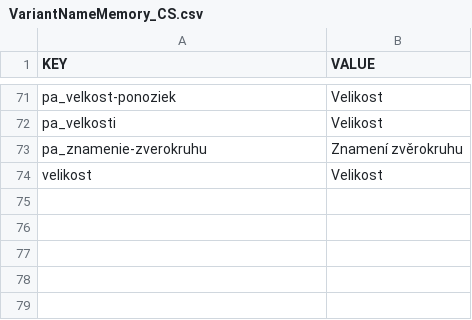
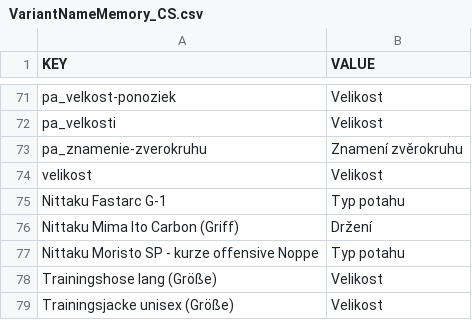
Before and after one commit to DannyJPN/PingPongEshopScraping, a CSV file: desaka_unifier/Memory/VariantNameMemory_CS.csv, drawn as a sheet; only a part is shown, gaps mark what is left out.

```diff
--- a/desaka_unifier/Memory/VariantNameMemory_CS.csv
+++ b/desaka_unifier/Memory/VariantNameMemory_CS.csv
@@ -74 +74,6 @@
 "velikost","Velikost"
+"Nittaku Fastarc G-1","Typ potahu"
+"Nittaku Mima Ito Carbon (Griff)","Držení"
+"Nittaku Moristo SP - kurze offensive Noppe","Typ potahu"
+"Trainingshose lang (Größe)","Velikost"
+"Trainingsjacke unisex (Größe)","Velikost"
```
Also changed, not shown: desaka_unifier/Memory/BrandCodeList.csv, desaka_unifier/Memory/CategoryIDList.csv, 13 other files.
